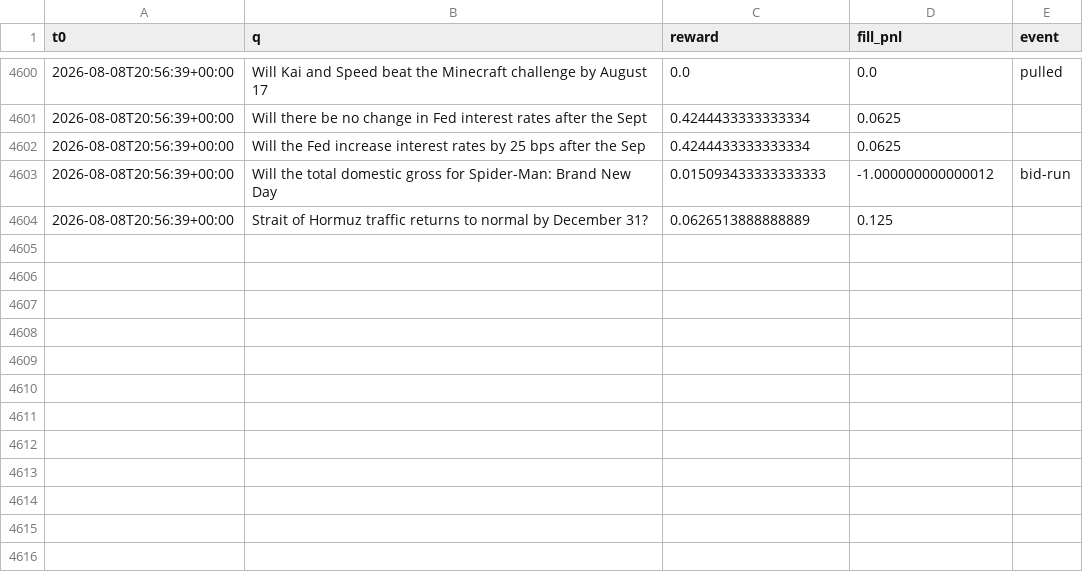
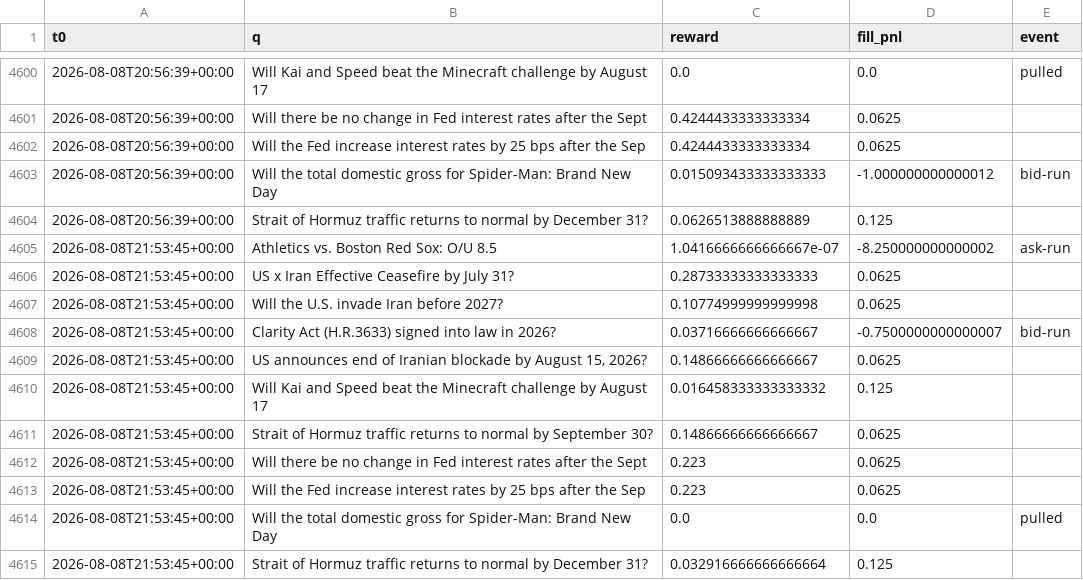
Before and after one commit to Savi-Swar/desk, a CSV file: collected/maker_net3.csv, drawn as a sheet; only a part is shown, gaps mark what is left out; the diff names each change by its address in the sheet, - before the commit and + after, or states it on an @@ line.

```diff
--- a/collected/maker_net3.csv
+++ b/collected/maker_net3.csv
+row 4605: 2026-08-08T21:53:45+00:00 | Athletics vs. Boston Red Sox: O/U 8.5 | 1.0416666666666667e-07 | -8.250000000000002 | ask-run
+row 4606: 2026-08-08T21:53:45+00:00 | US x Iran Effective Ceasefire by July 31? | 0.28733333333333333 | 0.0625
+row 4607: 2026-08-08T21:53:45+00:00 | Will the U.S. invade Iran before 2027? | 0.10774999999999998 | 0.0625
+row 4608: 2026-08-08T21:53:45+00:00 | Clarity Act (H.R.3633) signed into law in 2026? | 0.03716666666666667 | -0.7500000000000007 | bid-run
+row 4609: 2026-08-08T21:53:45+00:00 | US announces end of Iranian blockade by August 15, 2026? | 0.14866666666666667 | 0.0625
+row 4610: 2026-08-08T21:53:45+00:00 | Will Kai and Speed beat the Minecraft challenge by August 17 | 0.016458333333333332 | 0.125
+row 4611: 2026-08-08T21:53:45+00:00 | Strait of Hormuz traffic returns to normal by September 30? | 0.14866666666666667 | 0.0625
+row 4612: 2026-08-08T21:53:45+00:00 | Will there be no change in Fed interest rates after the Sept | 0.223 | 0.0625
+row 4613: 2026-08-08T21:53:45+00:00 | Will the Fed increase interest rates by 25 bps after the Sep | 0.223 | 0.0625
+row 4614: 2026-08-08T21:53:45+00:00 | Will the total domestic gross for Spider-Man: Brand New Day | 0.0 | 0.0 | pulled
+row 4615: 2026-08-08T21:53:45+00:00 | Strait of Hormuz traffic returns to normal by December 31? | 0.032916666666666664 | 0.125
```
Also changed, not shown: collected/maker_book.csv, collected/maker_net.csv, 1 other file.
